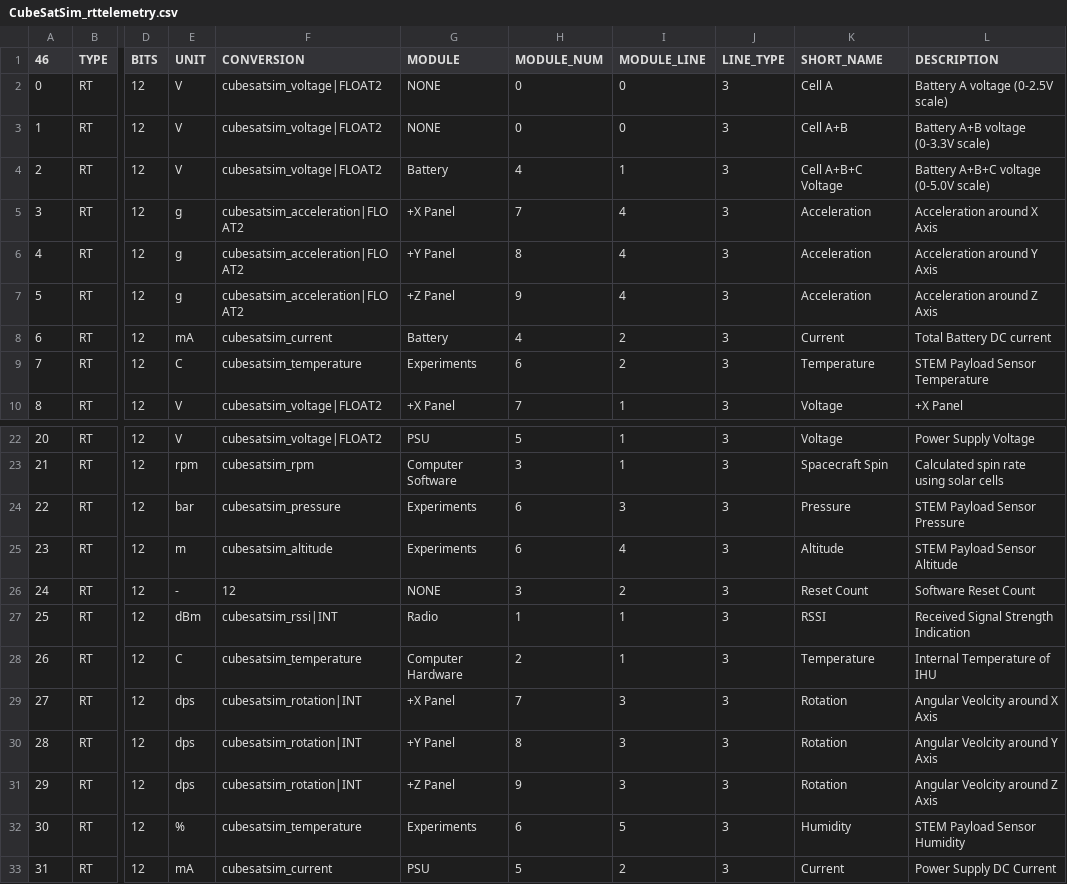
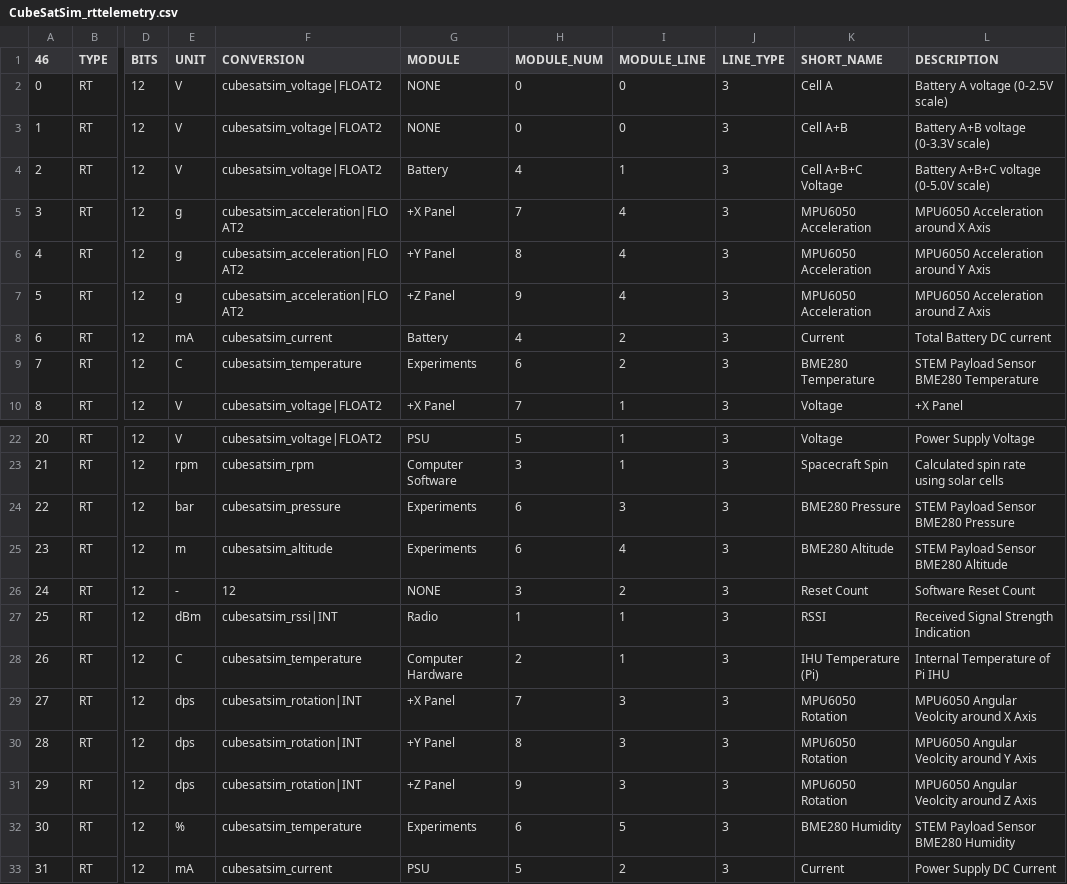
Before and after one commit to alanbjohnston/CubeSatSim, a CSV file: spacecraft/FoxTelem_11a/CubeSatSim_rttelemetry.csv, drawn as a sheet; only a part is shown, gaps mark what is left out; the diff names each change by its address in the sheet, - before the commit and + after, or states it on an @@ line.

Commit message:
added BME280 and MPU6050 to sensor names

```diff
--- a/spacecraft/FoxTelem_11a/CubeSatSim_rttelemetry.csv
+++ b/spacecraft/FoxTelem_11a/CubeSatSim_rttelemetry.csv
-K5:K7 (SHORT_NAME): Acceleration
+K5:K7 (SHORT_NAME): MPU6050 Acceleration
-L5 (DESCRIPTION): Acceleration around X Axis
+L5 (DESCRIPTION): MPU6050 Acceleration around X Axis
-L6 (DESCRIPTION): Acceleration around Y Axis
+L6 (DESCRIPTION): MPU6050 Acceleration around Y Axis
-L7 (DESCRIPTION): Acceleration around Z Axis
+L7 (DESCRIPTION): MPU6050 Acceleration around Z Axis
-K9 (SHORT_NAME): Temperature
+K9 (SHORT_NAME): BME280 Temperature
-L9 (DESCRIPTION): STEM Payload Sensor Temperature
+L9 (DESCRIPTION): STEM Payload Sensor BME280 Temperature
-K24 (SHORT_NAME): Pressure
+K24 (SHORT_NAME): BME280 Pressure
-L24 (DESCRIPTION): STEM Payload Sensor Pressure
+L24 (DESCRIPTION): STEM Payload Sensor BME280 Pressure
-K25 (SHORT_NAME): Altitude
+K25 (SHORT_NAME): BME280 Altitude
-L25 (DESCRIPTION): STEM Payload Sensor Altitude
+L25 (DESCRIPTION): STEM Payload Sensor BME280 Altitude
-K28 (SHORT_NAME): Temperature
+K28 (SHORT_NAME): IHU Temperature (Pi)
-L28 (DESCRIPTION): Internal Temperature of IHU
+L28 (DESCRIPTION): Internal Temperature of Pi IHU
-K29:K31 (SHORT_NAME): Rotation
+K29:K31 (SHORT_NAME): MPU6050 Rotation
-L29 (DESCRIPTION): Angular Veolcity around X Axis
+L29 (DESCRIPTION): MPU6050 Angular Veolcity around X Axis
-L30 (DESCRIPTION): Angular Veolcity around Y Axis
+L30 (DESCRIPTION): MPU6050 Angular Veolcity around Y Axis
-L31 (DESCRIPTION): Angular Veolcity around Z Axis
+L31 (DESCRIPTION): MPU6050 Angular Veolcity around Z Axis
-K32 (SHORT_NAME): Humidity
+K32 (SHORT_NAME): BME280 Humidity
-L32 (DESCRIPTION): STEM Payload Sensor Humidity
+L32 (DESCRIPTION): STEM Payload Sensor BME280 Humidity
```
